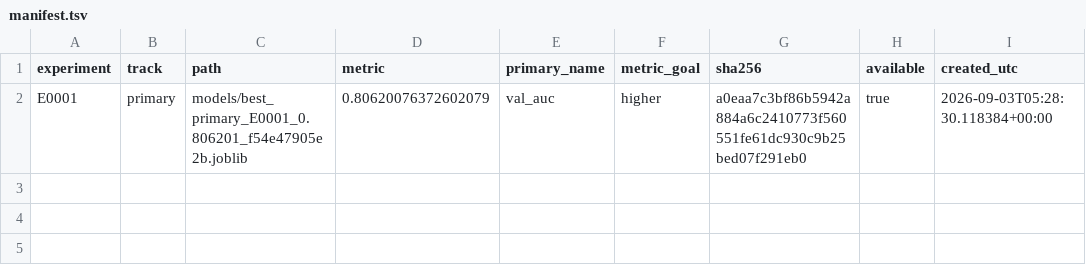
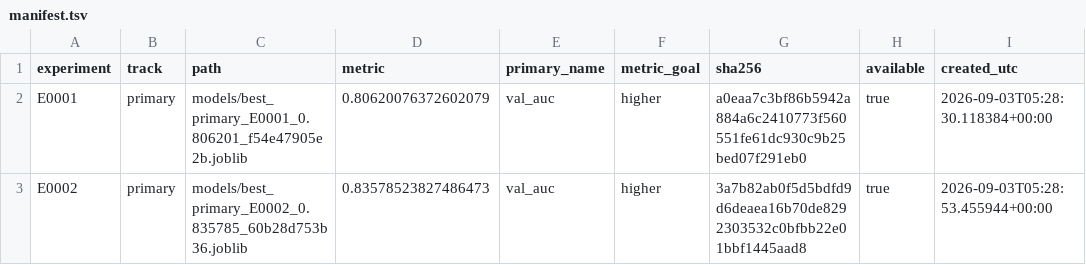
Before and after one commit to Xiang-Shan/klein-auto-research, a TSV file: studies/00-known-truth-quickstart/models/manifest.tsv, drawn as a sheet.

```diff
--- a/studies/00-known-truth-quickstart/models/manifest.tsv
+++ b/studies/00-known-truth-quickstart/models/manifest.tsv
@@ -2 +2,2 @@ experiment	track	path	metric	primary_name	metric_goal	sha256	available	created_u
 E0001	primary	models/best_primary_E0001_0.806201_f54e47905e2b.joblib	0.80620076372602079	val_auc	higher	a0eaa7c3bf86b5942a884a6c2410773f560551fe61dc930c9b25bed07f291eb0	true	2026-09-03T05:28:30.118384+00:00
+E0002	primary	models/best_primary_E0002_0.835785_60b28d753b36.joblib	0.83578523827486473	val_auc	higher	3a7b82ab0f5d5bdfd9d6deaea16b70de8292303532c0bfbb22e01bbf1445aad8	true	2026-09-03T05:28:53.455944+00:00
```
Also changed, not shown: studies/00-known-truth-quickstart/aux_metrics.tsv, studies/00-known-truth-quickstart/results.tsv, 4 other files.
